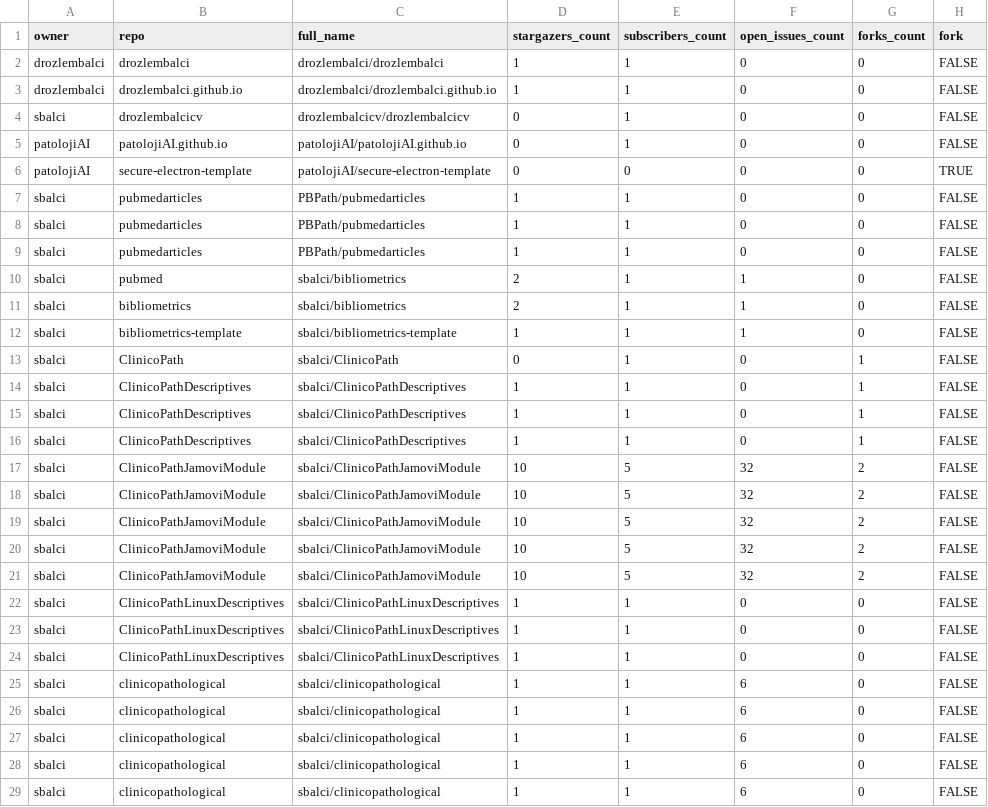
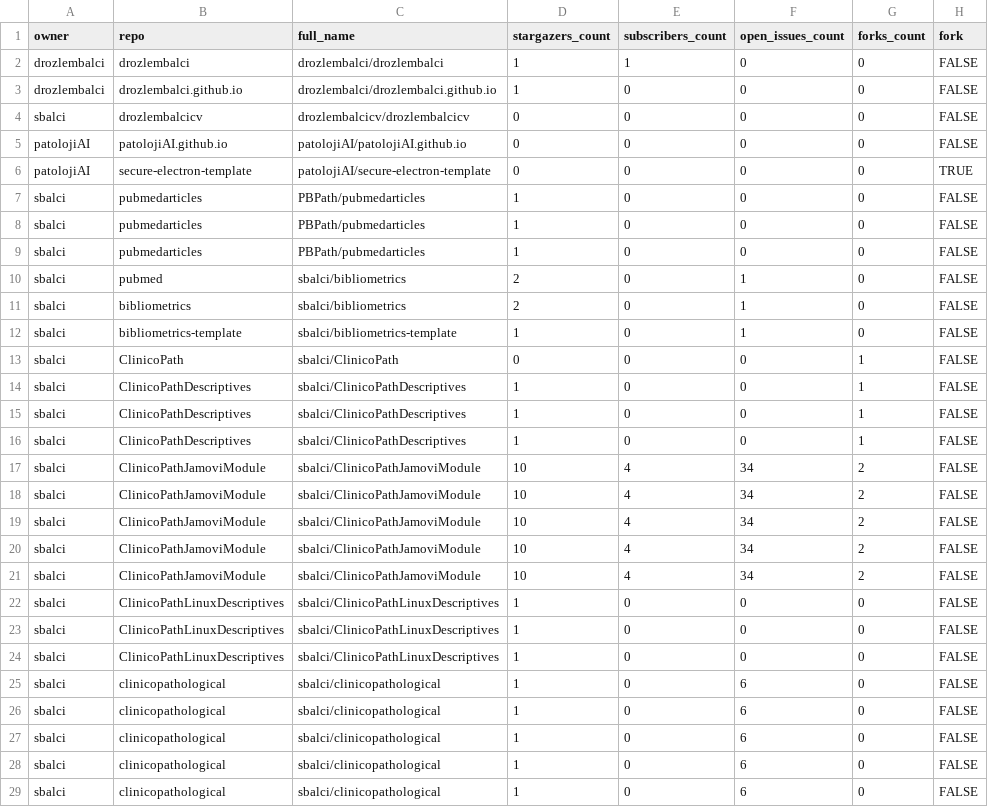
Before and after one commit to sbalci/status, a CSV file: repos.csv, drawn as a sheet; only a part is shown; the diff covers the shown part only; the diff names each change by its address in the sheet, - before the commit and + after, or states it on an @@ line.

```diff
--- a/repos.csv
+++ b/repos.csv
-E3:E5 (subscribers_count): 1
+E3:E5 (subscribers_count): 0
-E7:E16 (subscribers_count): 1
+E7:E16 (subscribers_count): 0
-E17:E21 (subscribers_count): 5
+E17:E21 (subscribers_count): 4
-F17:F21 (open_issues_count): 32
+F17:F21 (open_issues_count): 34
-E22:E29 (subscribers_count): 1
+E22:E29 (subscribers_count): 0
```
Also changed, not shown: 53 edited cells elsewhere in this file, 1 other file.
